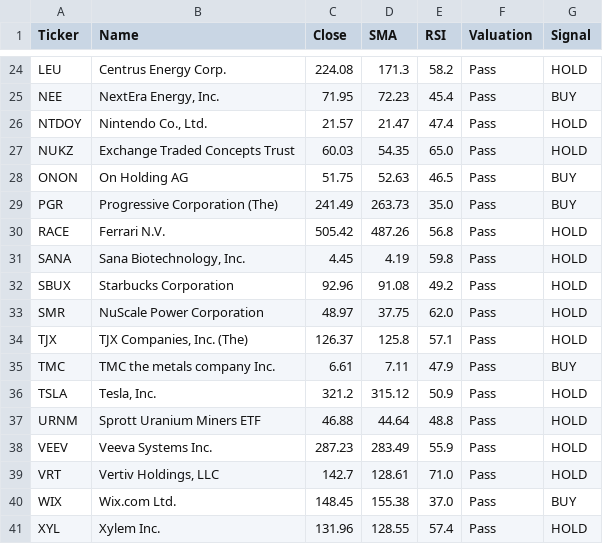
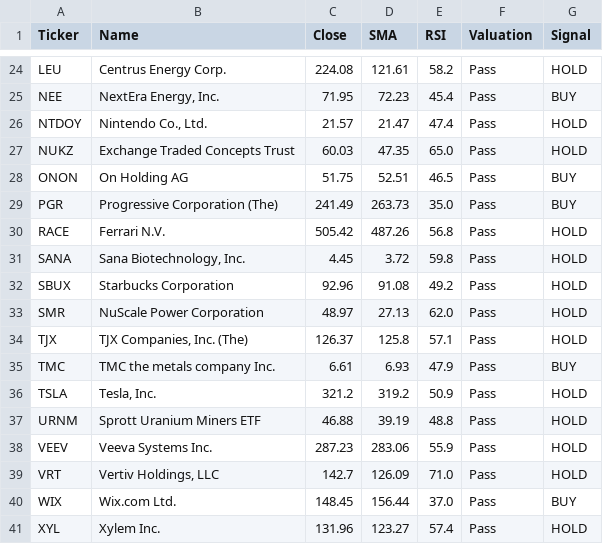
Before and after one commit to bstefco/momentumsector, a CSV file: docs/daily_screen.csv, drawn as a sheet; only a part is shown, gaps mark what is left out; the diff covers the shown part only; the diff names each change by its address in the sheet, - before the commit and + after, or states it on an @@ line.

```diff
--- a/docs/daily_screen.csv
+++ b/docs/daily_screen.csv
-D24 (SMA): 171.3
+D24 (SMA): 121.61
-D27 (SMA): 54.35
+D27 (SMA): 47.35
-D28 (SMA): 52.63
+D28 (SMA): 52.51
-D31 (SMA): 4.19
+D31 (SMA): 3.72
-D33 (SMA): 37.75
+D33 (SMA): 27.13
-D35 (SMA): 7.11
+D35 (SMA): 6.93
-D36 (SMA): 315.12
+D36 (SMA): 319.2
-D37 (SMA): 44.64
+D37 (SMA): 39.19
-D38 (SMA): 283.49
+D38 (SMA): 283.06
-D39 (SMA): 128.61
+D39 (SMA): 126.09
-D40 (SMA): 155.38
+D40 (SMA): 156.44
-D41 (SMA): 128.55
+D41 (SMA): 123.27
```
Also changed, not shown: 32 edited cells elsewhere in this file, 3 other files.
